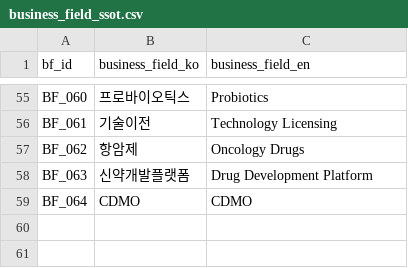
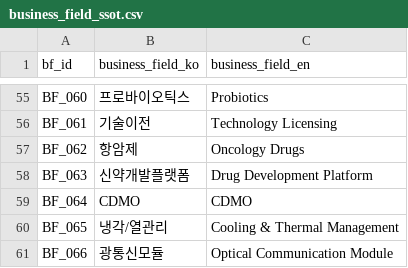
Before and after one commit to kang0302/import_MT, a CSV file: data/ssot/business_field_ssot.csv, drawn as a sheet; only a part is shown, gaps mark what is left out; the diff names each change by its address in the sheet, - before the commit and + after, or states it on an @@ line.

Commit message:
Update business_field_ssot.csv

```diff
--- a/data/ssot/business_field_ssot.csv
+++ b/data/ssot/business_field_ssot.csv
+row 60: BF_065 | 냉각/열관리 | Cooling & Thermal Management
+row 61: BF_066 | 광통신모듈 | Optical Communication Module
```
